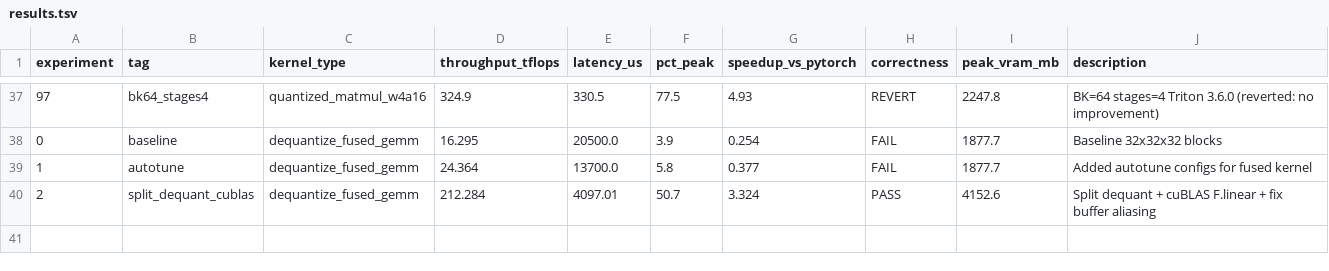
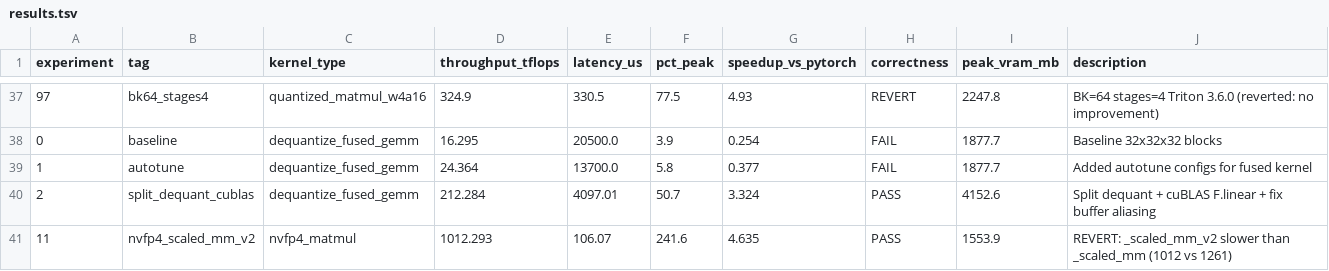
Before and after one commit to Cklaus1/autokernel5090, a TSV file: results.tsv, drawn as a sheet; only a part is shown, gaps mark what is left out; the diff names each change by its address in the sheet, - before the commit and + after, or states it on an @@ line.

```diff
--- a/results.tsv
+++ b/results.tsv
+row 41: 11 | nvfp4_scaled_mm_v2 | nvfp4_matmul | 1012.293 | 106.07 | 241.6 | 4.635 | PASS | 1553.9 | REVERT: _scaled_mm_v2 slower than _scaled_mm (1012 vs 1261)
```
Also changed, not shown: 2 other files.
